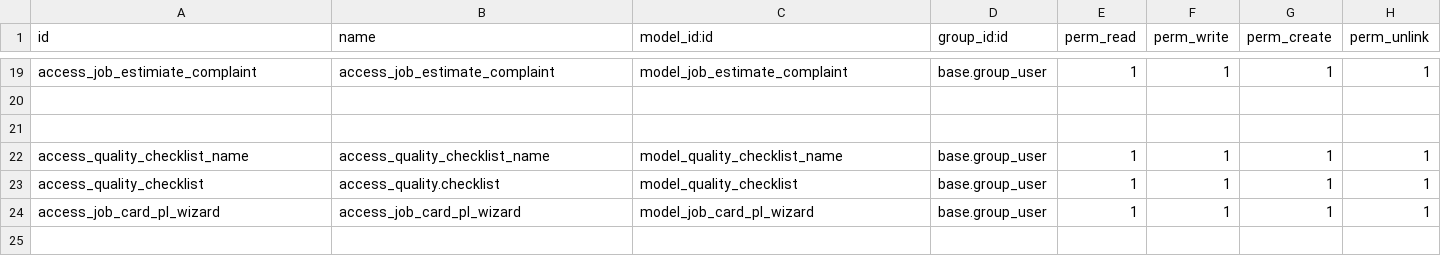
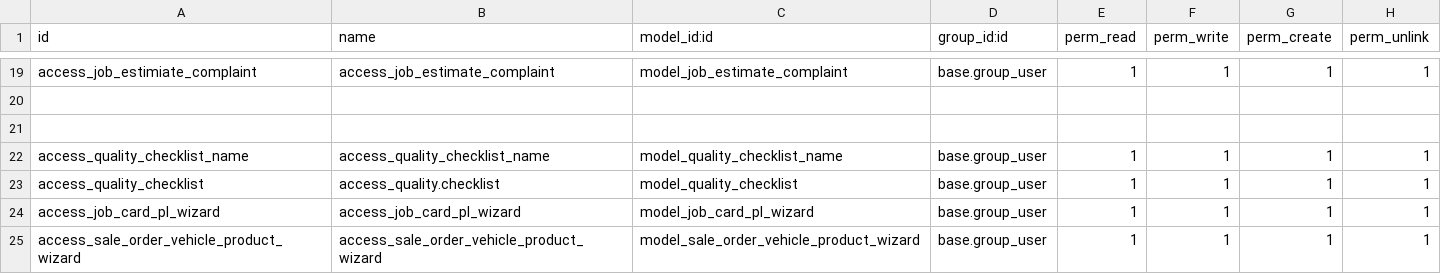
Before and after one commit to Atlabs2025/Fleet-Management, a CSV file: atlbs_job_card/security/ir.model.access.csv, drawn as a sheet; only a part is shown, gaps mark what is left out.

```diff
--- a/atlbs_job_card/security/ir.model.access.csv
+++ b/atlbs_job_card/security/ir.model.access.csv
@@ -24 +24,2 @@ access_quality_checklist,access_quality.checklist,model_quality_checklist,base.g
 access_job_card_pl_wizard,access_job_card_pl_wizard,model_job_card_pl_wizard,base.group_user,1,1,1,1
+access_sale_order_vehicle_product_wizard,access_sale_order_vehicle_product_wizard,model_sale_order_vehicle_product_wizard,base.group_user,1,1,1,1
```
Also changed, not shown: 18 other files.
